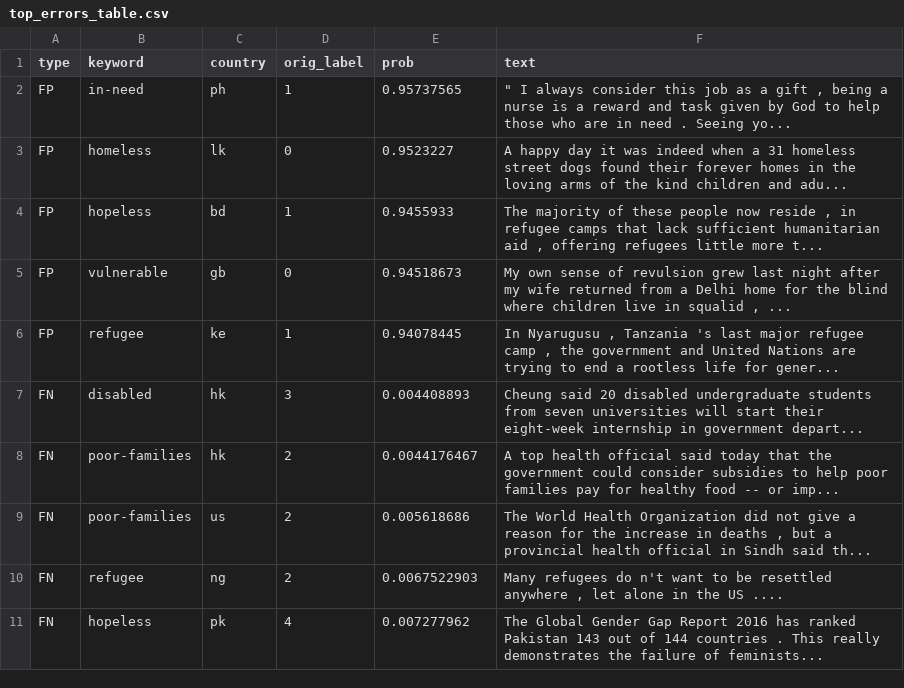
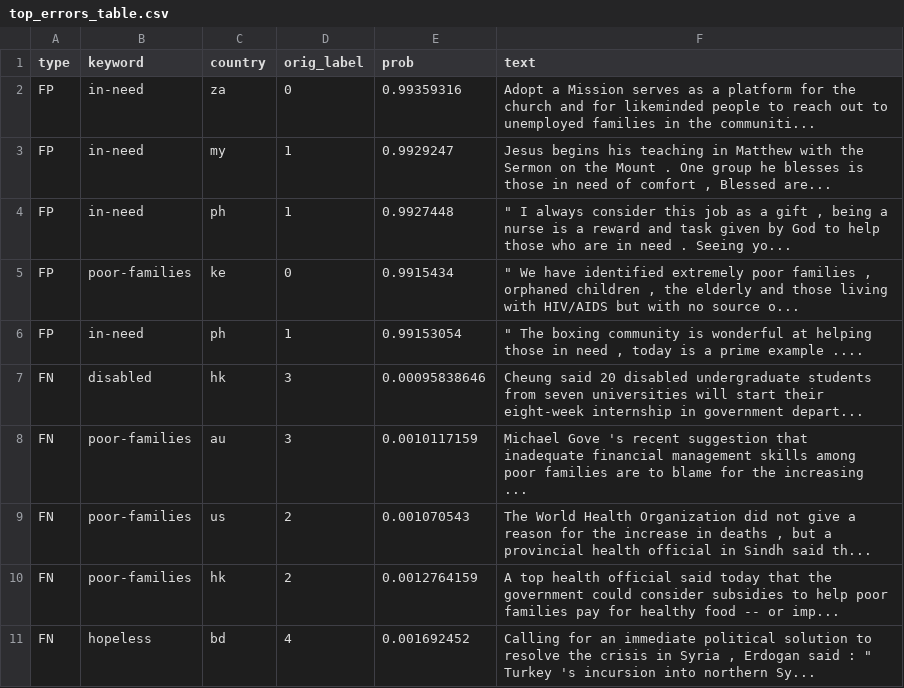
Before and after one commit to darius024/pcl-classifier, a CSV file: 5_evaluation/figures/top_errors_table.csv, drawn as a sheet.

```diff
--- a/5_evaluation/figures/top_errors_table.csv
+++ b/5_evaluation/figures/top_errors_table.csv
@@ -1,11 +1,11 @@
 type,keyword,country,orig_label,prob,text
-FP,in-need,ph,1,0.95737565,""" I always consider this job as a gift , being a nurse is a reward and task given by God to help those who are in need . Seeing yo..."
-FP,homeless,lk,0,0.9523227,A happy day it was indeed when a 31 homeless street dogs found their forever homes in the loving arms of the kind children and adu...
-FP,hopeless,bd,1,0.9455933,"The majority of these people now reside , in refugee camps that lack sufficient humanitarian aid , offering refugees little more t..."
-FP,vulnerable,gb,0,0.94518673,"My own sense of revulsion grew last night after my wife returned from a Delhi home for the blind where children live in squalid , ..."
-FP,refugee,ke,1,0.94078445,"In Nyarugusu , Tanzania 's last major refugee camp , the government and United Nations are trying to end a rootless life for gener..."
-FN,disabled,hk,3,0.004408893,Cheung said 20 disabled undergraduate students from seven universities will start their eight-week internship in government depart...
-FN,poor-families,hk,2,0.0044176467,A top health official said today that the government could consider subsidies to help poor families pay for healthy food -- or imp...
-FN,poor-families,us,2,0.005618686,"The World Health Organization did not give a reason for the increase in deaths , but a provincial health official in Sindh said th..."
-FN,refugee,ng,2,0.0067522903,"Many refugees do n't want to be resettled anywhere , let alone in the US ...."
-FN,hopeless,pk,4,0.007277962,The Global Gender Gap Report 2016 has ranked Pakistan 143 out of 144 countries . This really demonstrates the failure of feminists...
+FP,in-need,za,0,0.99359316,Adopt a Mission serves as a platform for the church and for likeminded people to reach out to unemployed families in the communiti...
+FP,in-need,my,1,0.9929247,"Jesus begins his teaching in Matthew with the Sermon on the Mount . One group he blesses is those in need of comfort , Blessed are..."
+FP,in-need,ph,1,0.9927448,""" I always consider this job as a gift , being a nurse is a reward and task given by God to help those who are in need . Seeing yo..."
+FP,poor-families,ke,0,0.9915434,""" We have identified extremely poor families , orphaned children , the elderly and those living with HIV/AIDS but with no source o..."
+FP,in-need,ph,1,0.99153054,""" The boxing community is wonderful at helping those in need , today is a prime example ...."
+FN,disabled,hk,3,0.00095838646,Cheung said 20 disabled undergraduate students from seven universities will start their eight-week internship in government depart...
+FN,poor-families,au,3,0.0010117159,Michael Gove 's recent suggestion that inadequate financial management skills among poor families are to blame for the increasing ...
+FN,poor-families,us,2,0.001070543,"The World Health Organization did not give a reason for the increase in deaths , but a provincial health official in Sindh said th..."
+FN,poor-families,hk,2,0.0012764159,A top health official said today that the government could consider subsidies to help poor families pay for healthy food -- or imp...
+FN,hopeless,bd,4,0.001692452,"Calling for an immediate political solution to resolve the crisis in Syria , Erdogan said : "" Turkey 's incursion into northern Sy..."
```
Also changed, not shown: 5_evaluation/figures/classification_report.csv, 5_evaluation/figures/metrics_summary.csv, 31 other files.
